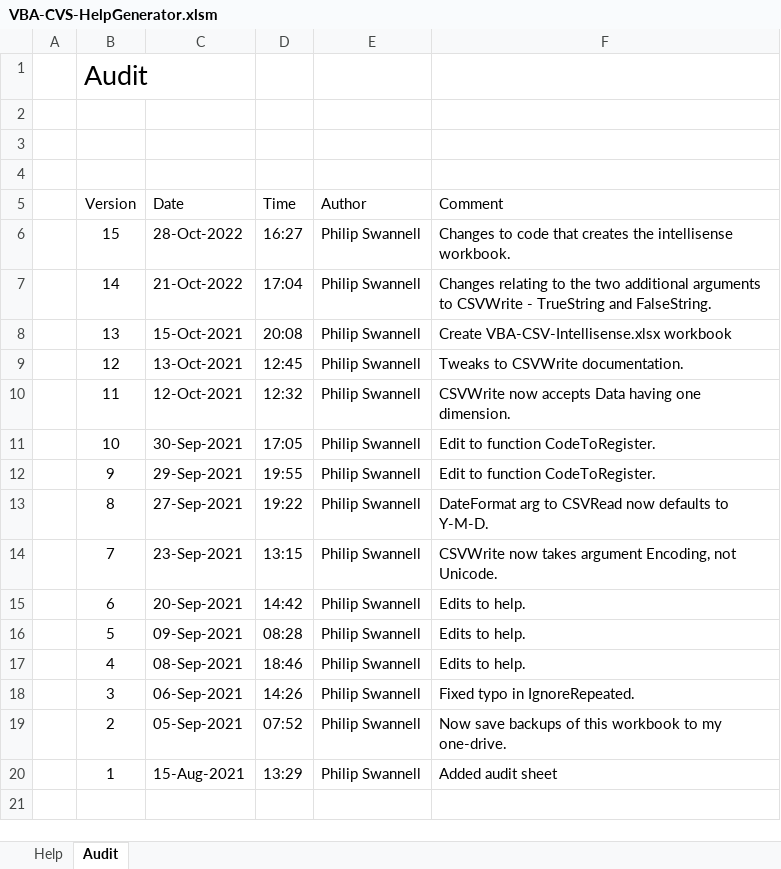
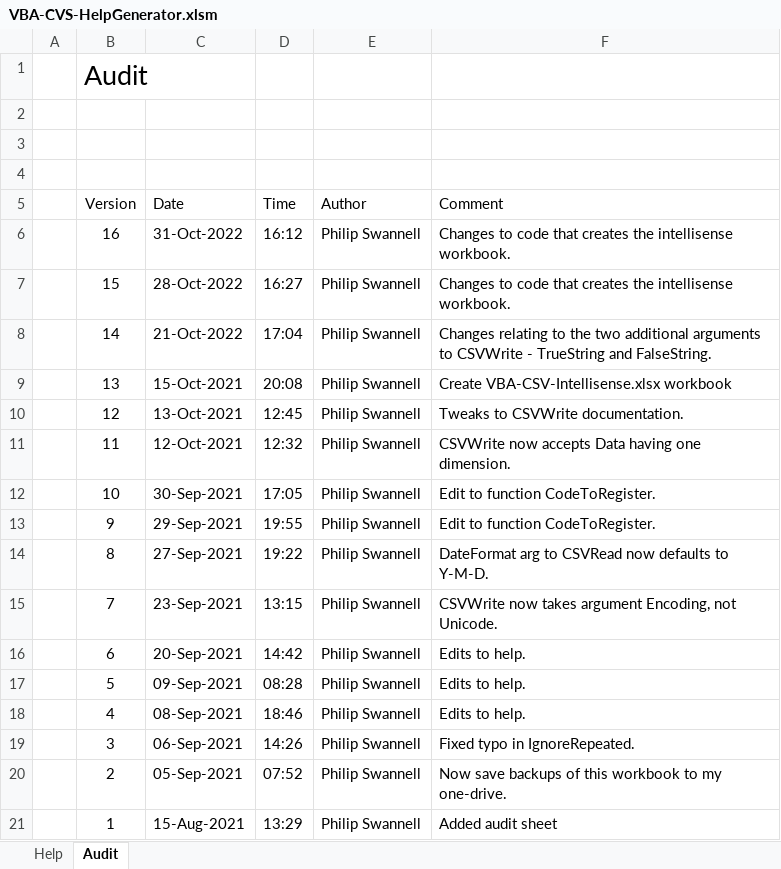
Before and after one commit to PGS62/VBA-CSV, an Excel workbook: vba/VBA-CVS-HelpGenerator.xlsm/VBA-CVS-HelpGenerator.xlsm, sheet Audit, drawn as a sheet; values as stored, in another font and other column widths than the file's, no borders; the diff names each change by its address in the sheet, - before the commit and + after, or states it on an @@ line.

```diff
--- a/vba/VBA-CVS-HelpGenerator.xlsm/VBA-CVS-HelpGenerator.xlsm (sheet Audit)
+++ b/vba/VBA-CVS-HelpGenerator.xlsm/VBA-CVS-HelpGenerator.xlsm (sheet Audit)
+row 6:  | 16 | 31-Oct-2022 | 16:12 | Philip Swannell | Changes to code that creates the intellisense workbook.
```
Also changed, not shown: charts or pictures, workbooks/VBA-CSV-Intellisense.xlsx, workbooks/VBA-CVS-HelpGenerator.xlsm, 2 other files.
